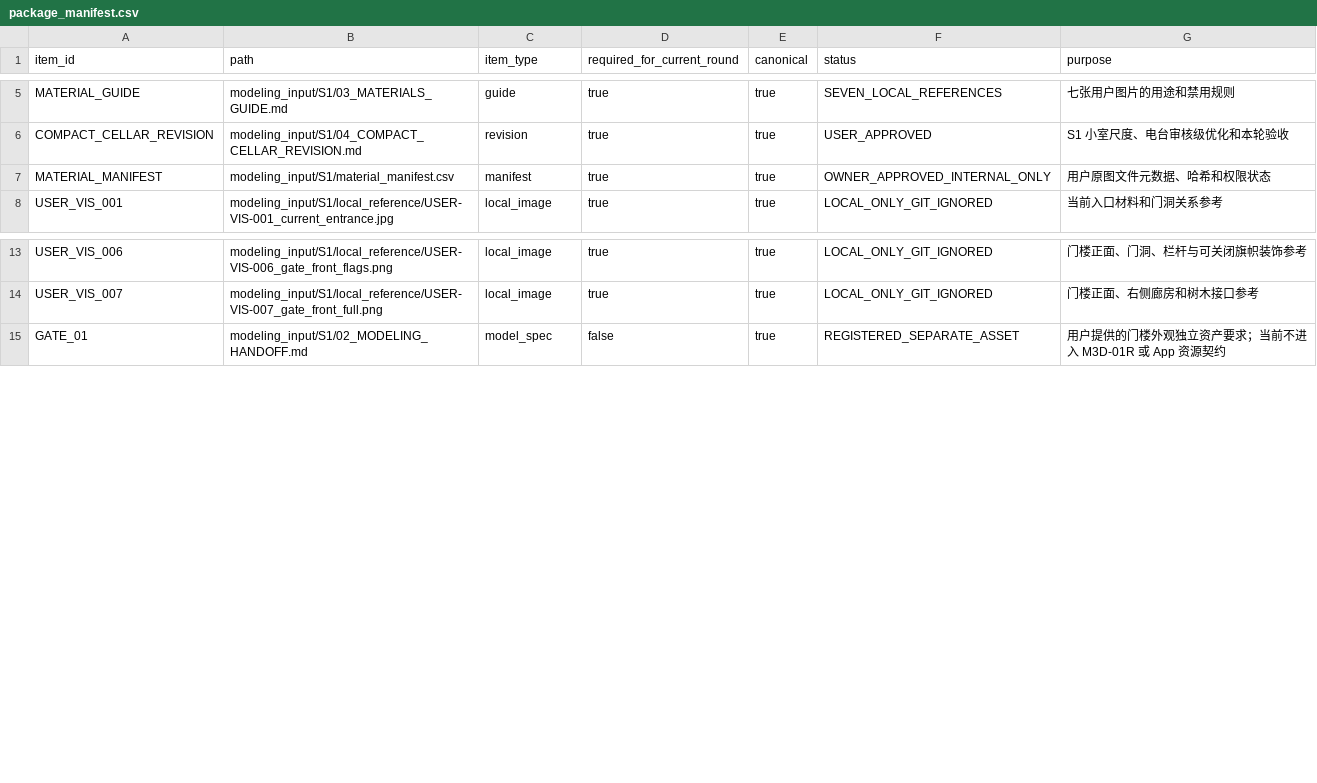
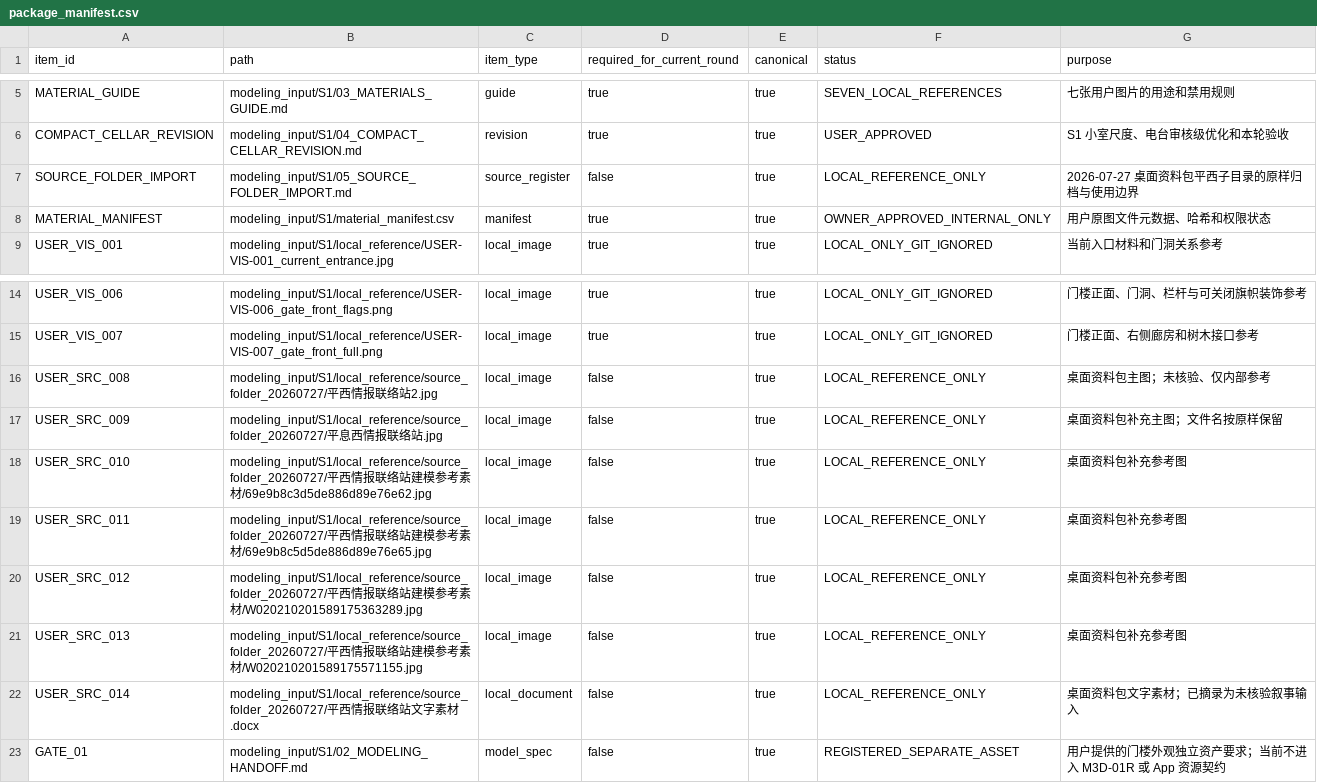
Before and after one commit to Linzeyu912/red-wave-ar, a CSV file: modeling_input/S1/package_manifest.csv, drawn as a sheet; only a part is shown, gaps mark what is left out; the diff names each change by its address in the sheet, - before the commit and + after, or states it on an @@ line.

```diff
--- a/modeling_input/S1/package_manifest.csv
+++ b/modeling_input/S1/package_manifest.csv
+row 7: SOURCE_FOLDER_IMPORT | modeling_input/S1/05_SOURCE_FOLDER_IMPORT.md | source_register | false | true | LOCAL_REFERENCE_ONLY | 2026-07-27 桌面资料包平西子目录的原样归档与使用边界
+row 16: USER_SRC_008 | modeling_input/S1/local_reference/source_folder_20260727/平西情报联络站2.jpg | local_image | false | true | LOCAL_REFERENCE_ONLY | 桌面资料包主图；未核验、仅内部参考
+row 17: USER_SRC_009 | modeling_input/S1/local_reference/source_folder_20260727/平息西情报联络站.jpg | local_image | false | true | LOCAL_REFERENCE_ONLY | 桌面资料包补充主图；文件名按原样保留
+row 18: USER_SRC_010 | modeling_input/S1/local_reference/source_folder_20260727/平西情报联络站建模参考素材/69e9b8c3d5de886d89e76e62.jpg | local_image | false | true | LOCAL_REFERENCE_ONLY | 桌面资料包补充参考图
+row 19: USER_SRC_011 | modeling_input/S1/local_reference/source_folder_20260727/平西情报联络站建模参考素材/69e9b8c5d5de886d89e76e65.jpg | local_image | false | true | LOCAL_REFERENCE_ONLY | 桌面资料包补充参考图
+row 20: USER_SRC_012 | modeling_input/S1/local_reference/source_folder_20260727/平西情报联络站建模参考素材/W020210201589175363289.jpg | local_image | false | true | LOCAL_REFERENCE_ONLY | 桌面资料包补充参考图
+row 21: USER_SRC_013 | modeling_input/S1/local_reference/source_folder_20260727/平西情报联络站建模参考素材/W020210201589175571155.jpg | local_image | false | true | LOCAL_REFERENCE_ONLY | 桌面资料包补充参考图
+row 22: USER_SRC_014 | modeling_input/S1/local_reference/source_folder_20260727/平西情报联络站文字素材.docx | local_document | false | true | LOCAL_REFERENCE_ONLY | 桌面资料包文字素材；已摘录为未核验叙事输入
```
Also changed, not shown: modeling_input/S1/material_manifest.csv, 11 other files.
